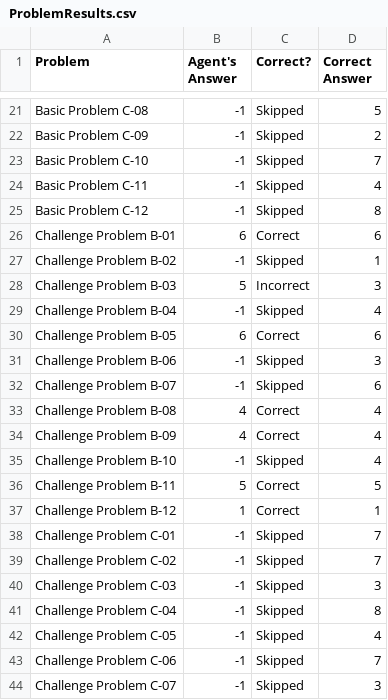
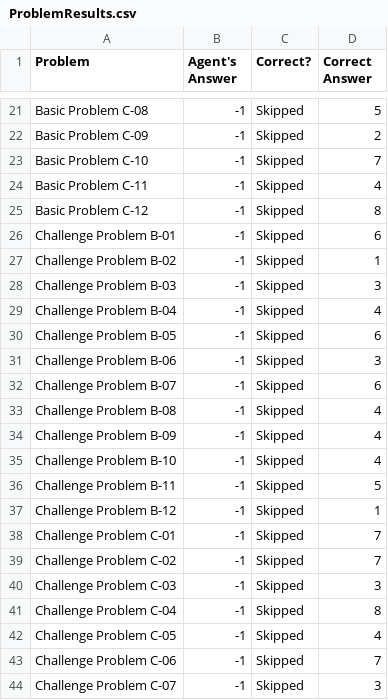
Before and after one commit to hysoftwareeng/Ravens-Progressive-Matrices-AI, a CSV file: ProblemResults.csv, drawn as a sheet; only a part is shown, gaps mark what is left out; the diff covers the shown part only.

```diff
--- a/ProblemResults.csv
+++ b/ProblemResults.csv
@@ -25,14 +25,14 @@ Basic Problem C-11,-1,Skipped,4
 Basic Problem C-12,-1,Skipped,8
-Challenge Problem B-01,6,Correct,6
+Challenge Problem B-01,-1,Skipped,6
 Challenge Problem B-02,-1,Skipped,1
-Challenge Problem B-03,5,Incorrect,3
+Challenge Problem B-03,-1,Skipped,3
 Challenge Problem B-04,-1,Skipped,4
-Challenge Problem B-05,6,Correct,6
+Challenge Problem B-05,-1,Skipped,6
 Challenge Problem B-06,-1,Skipped,3
 Challenge Problem B-07,-1,Skipped,6
-Challenge Problem B-08,4,Correct,4
-Challenge Problem B-09,4,Correct,4
+Challenge Problem B-08,-1,Skipped,4
+Challenge Problem B-09,-1,Skipped,4
 Challenge Problem B-10,-1,Skipped,4
-Challenge Problem B-11,5,Correct,5
-Challenge Problem B-12,1,Correct,1
+Challenge Problem B-11,-1,Skipped,5
+Challenge Problem B-12,-1,Skipped,1
 Challenge Problem C-01,-1,Skipped,7
```
Also changed, not shown: 36 edited cells elsewhere in this file, AgentAnswers.csv, 3 other files.
